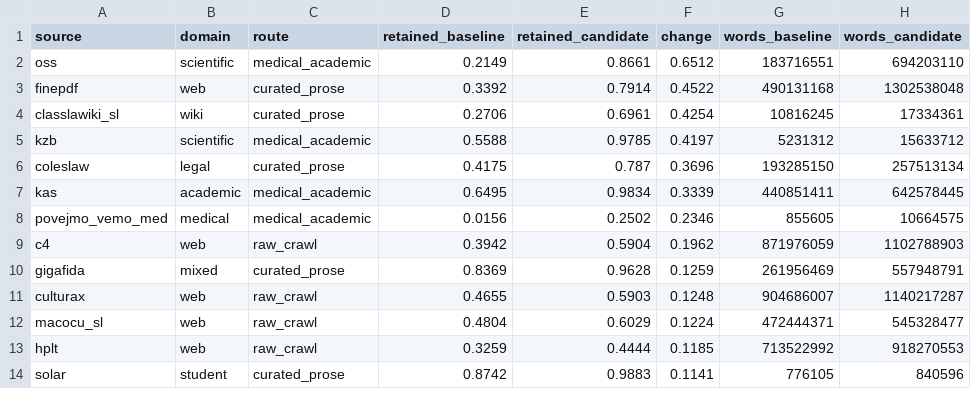
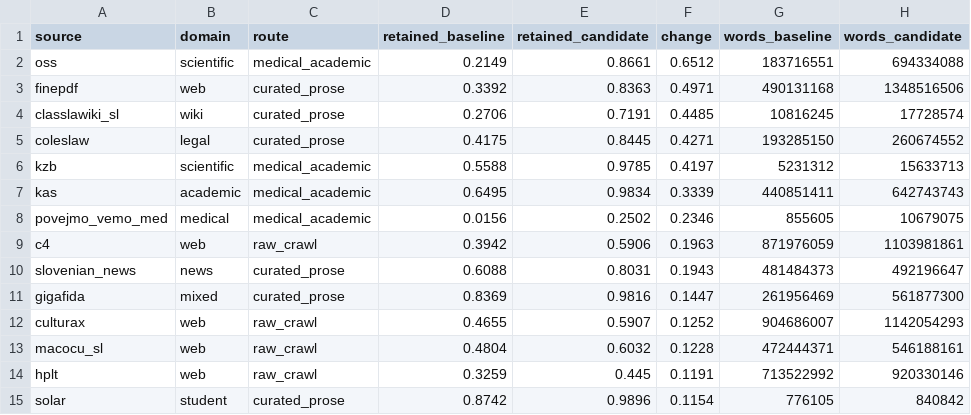
Before and after one commit to eriknovak/SLM4IE, a CSV file: experiments/data/curation-thresholds-slovenian/tables/curation-routes-retention-by-build-and-source.csv, drawn as a sheet; only a part is shown; the diff covers the shown part only.

```diff
--- a/experiments/data/curation-thresholds-slovenian/tables/curation-routes-retention-by-build-and-source.csv
+++ b/experiments/data/curation-thresholds-slovenian/tables/curation-routes-retention-by-build-and-source.csv
@@ -1,14 +1,15 @@
 source,domain,route,retained_baseline,retained_candidate,change,words_baseline,words_candidate
-oss,scientific,medical_academic,0.2149,0.8661,0.6512,183716551,694203110
-finepdf,web,curated_prose,0.3392,0.7914,0.4522,490131168,1302538048
-classlawiki_sl,wiki,curated_prose,0.2706,0.6961,0.4254,10816245,17334361
-kzb,scientific,medical_academic,0.5588,0.9785,0.4197,5231312,15633712
-coleslaw,legal,curated_prose,0.4175,0.787,0.3696,193285150,257513134
-kas,academic,medical_academic,0.6495,0.9834,0.3339,440851411,642578445
-povejmo_vemo_med,medical,medical_academic,0.0156,0.2502,0.2346,855605,10664575
-c4,web,raw_crawl,0.3942,0.5904,0.1962,871976059,1102788903
-gigafida,mixed,curated_prose,0.8369,0.9628,0.1259,261956469,557948791
-culturax,web,raw_crawl,0.4655,0.5903,0.1248,904686007,1140217287
-macocu_sl,web,raw_crawl,0.4804,0.6029,0.1224,472444371,545328477
-hplt,web,raw_crawl,0.3259,0.4444,0.1185,713522992,918270553
-solar,student,curated_prose,0.8742,0.9883,0.1141,776105,840596
+oss,scientific,medical_academic,0.2149,0.8661,0.6512,183716551,694334088
+finepdf,web,curated_prose,0.3392,0.8363,0.4971,490131168,1348516506
+classlawiki_sl,wiki,curated_prose,0.2706,0.7191,0.4485,10816245,17728574
+coleslaw,legal,curated_prose,0.4175,0.8445,0.4271,193285150,260674552
+kzb,scientific,medical_academic,0.5588,0.9785,0.4197,5231312,15633713
+kas,academic,medical_academic,0.6495,0.9834,0.3339,440851411,642743743
+povejmo_vemo_med,medical,medical_academic,0.0156,0.2502,0.2346,855605,10679075
+c4,web,raw_crawl,0.3942,0.5906,0.1963,871976059,1103981861
+slovenian_news,news,curated_prose,0.6088,0.8031,0.1943,481484373,492196647
+gigafida,mixed,curated_prose,0.8369,0.9816,0.1447,261956469,561877300
+culturax,web,raw_crawl,0.4655,0.5907,0.1252,904686007,1142054293
+macocu_sl,web,raw_crawl,0.4804,0.6032,0.1228,472444371,546188161
+hplt,web,raw_crawl,0.3259,0.445,0.1191,713522992,920330146
+solar,student,curated_prose,0.8742,0.9896,0.1154,776105,840842
```
Also changed, not shown: 1 removed row and 15 edited cells elsewhere in this file, experiments/data/curation-thresholds-slovenian/tables/curation-routes-audit-quality-drops-by-rule-and-source.csv, experiments/data/curation-thresholds-slovenian/tables/curation-routes-audit-quality-refilter-by-route-and-source.csv, 5 other files.
